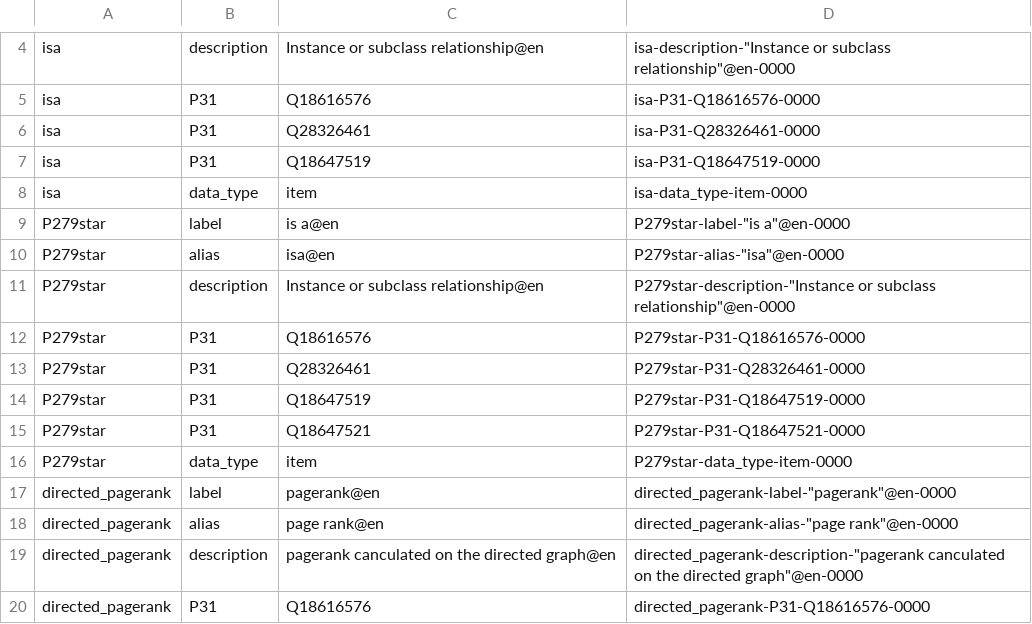
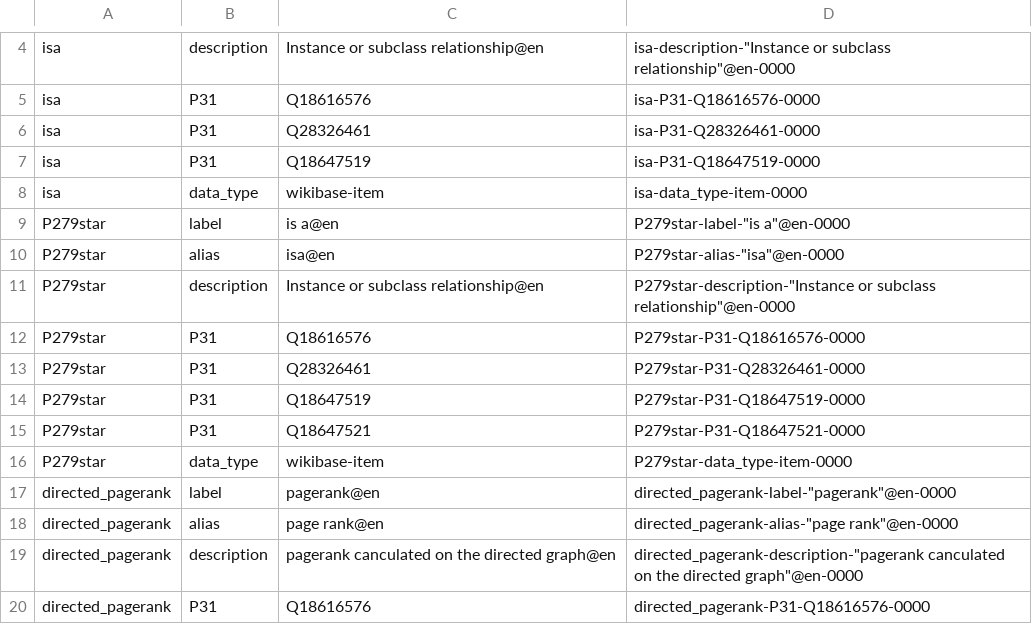
Before and after one commit to usc-isi-i2/kgtk, a TSV file: kgtk-properties/kgtk.properties.tsv, drawn as a sheet; only a part is shown, gaps mark what is left out.

Commit message:
datatype for items is wikibase-item

```diff
--- a/kgtk-properties/kgtk.properties.tsv
+++ b/kgtk-properties/kgtk.properties.tsv
@@ -7,3 +7,3 @@ isa	P31	Q28326461	isa-P31-Q28326461-0000
 isa	P31	Q18647519	isa-P31-Q18647519-0000
-isa	data_type	item	isa-data_type-item-0000
+isa	data_type	wikibase-item	isa-data_type-item-0000
 P279star	label	"is a"@en	P279star-label-"is a"@en-0000
@@ -15,3 +15,3 @@ P279star	P31	Q18647519	P279star-P31-Q18647519-0000
 P279star	P31	Q18647521	P279star-P31-Q18647521-0000
-P279star	data_type	item	P279star-data_type-item-0000
+P279star	data_type	wikibase-item	P279star-data_type-item-0000
 directed_pagerank	label	"pagerank"@en	directed_pagerank-label-"pagerank"@en-0000
```
